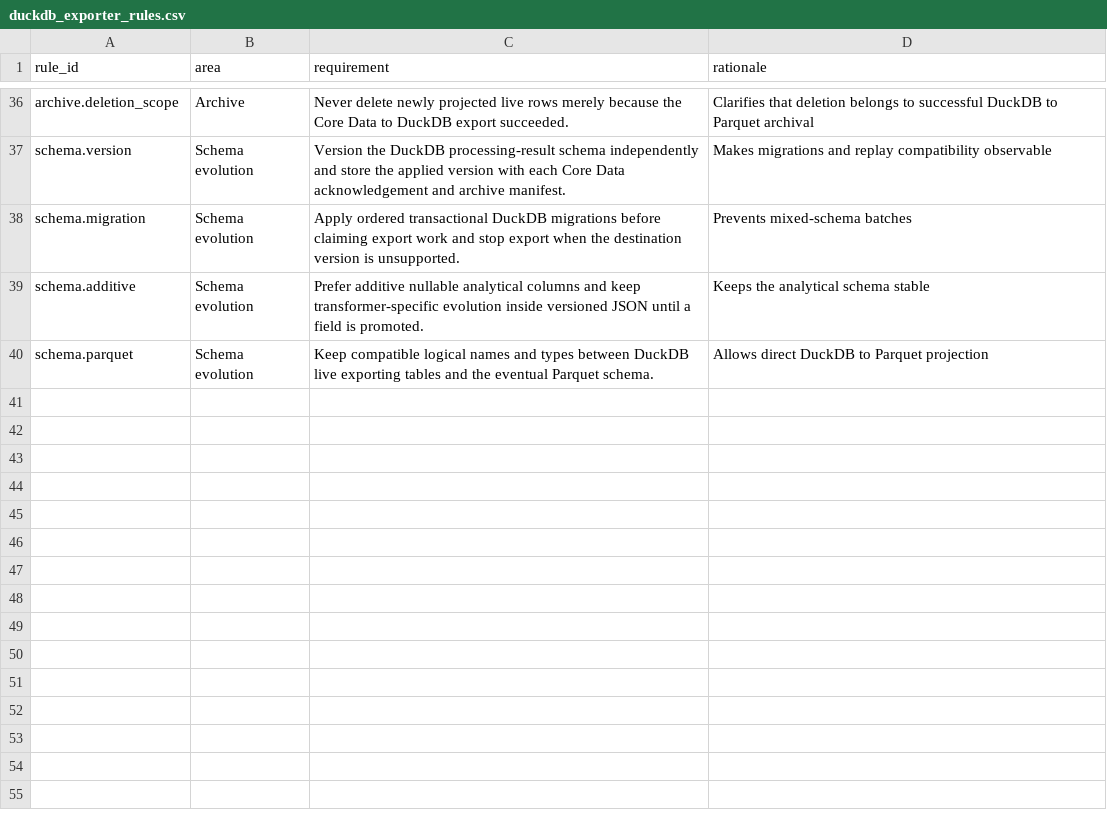
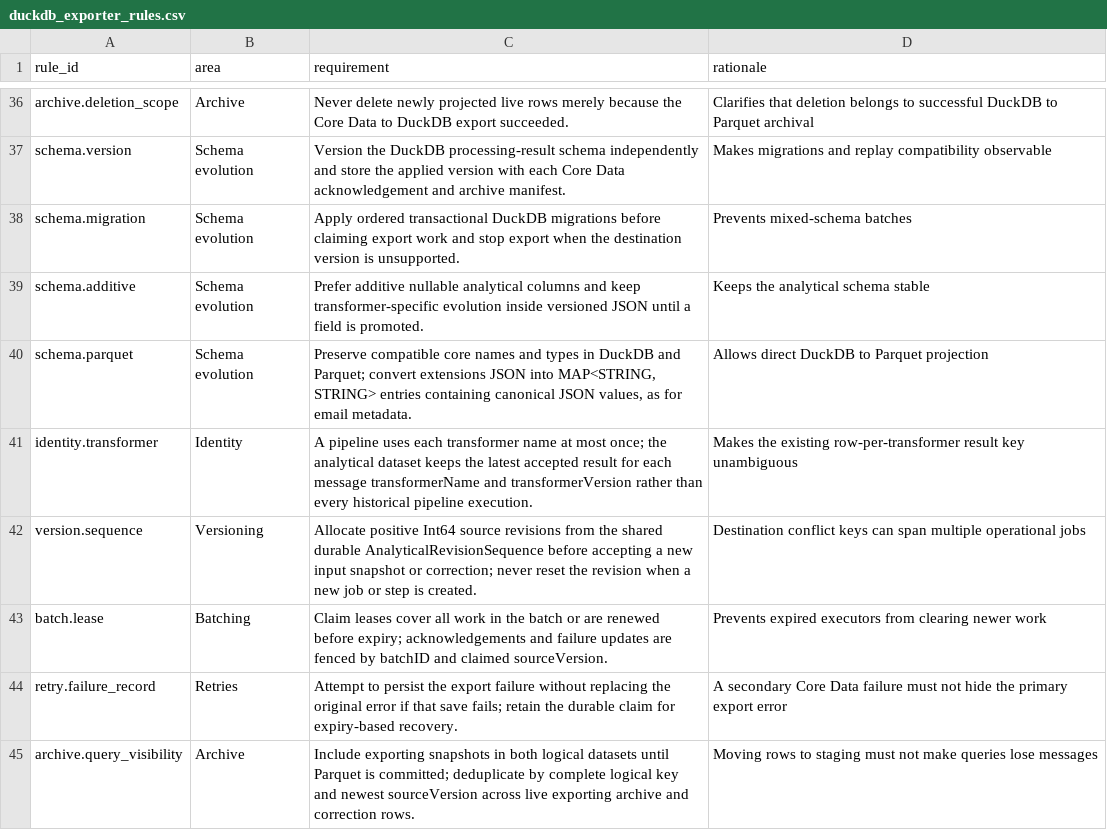
Before and after one commit to flarebyte/SeleneTide, a CSV file: doc/design-meta/examples/storage/duckdb_exporter_rules.csv (was doc/design-meta/examples/duckdb_exporter_rules.csv), drawn as a sheet; only a part is shown, gaps mark what is left out; the diff covers the shown part only.

```diff
--- a/doc/design-meta/examples/duckdb_exporter_rules.csv
+++ b/doc/design-meta/examples/storage/duckdb_exporter_rules.csv
@@ -39,2 +39,7 @@ schema.migration,Schema evolution,Apply ordered transactional DuckDB migrations
 schema.additive,Schema evolution,Prefer additive nullable analytical columns and keep transformer-specific evolution inside versioned JSON until a field is promoted.,Keeps the analytical schema stable
-schema.parquet,Schema evolution,Keep compatible logical names and types between DuckDB live exporting tables and the eventual Parquet schema.,Allows direct DuckDB to Parquet projection
+schema.parquet,Schema evolution,"Preserve compatible core names and types in DuckDB and Parquet; convert extensions JSON into MAP<STRING, STRING> entries containing canonical JSON values, as for email metadata.",Allows direct DuckDB to Parquet projection
+identity.transformer,Identity,A pipeline uses each transformer name at most once; the analytical dataset keeps the latest accepted result for each message transformerName and transformerVersion rather than every historical pipeline execution.,Makes the existing row-per-transformer result key unambiguous
+version.sequence,Versioning,Allocate positive Int64 source revisions from the shared durable AnalyticalRevisionSequence before accepting a new input snapshot or correction; never reset the revision when a new job or step is created.,Destination conflict keys can span multiple operational jobs
+batch.lease,Batching,Claim leases cover all work in the batch or are renewed before expiry; acknowledgements and failure updates are fenced by batchID and claimed sourceVersion.,Prevents expired executors from clearing newer work
+retry.failure_record,Retries,Attempt to persist the export failure without replacing the original error if that save fails; retain the durable claim for expiry-based recovery.,A secondary Core Data failure must not hide the primary export error
+archive.query_visibility,Archive,Include exporting snapshots in both logical datasets until Parquet is committed; deduplicate by complete logical key and newest sourceVersion across live exporting archive and correction rows.,Moving rows to staging must not make queries lose messages
```
Also changed, not shown: 5 added rows and 6 edited cells elsewhere in this file, doc/design-meta/examples/metadata/email_metadata_parquet_columns.csv, doc/design-meta/examples/processing/email_processing_pipeline_rules.csv, 39 other files.
